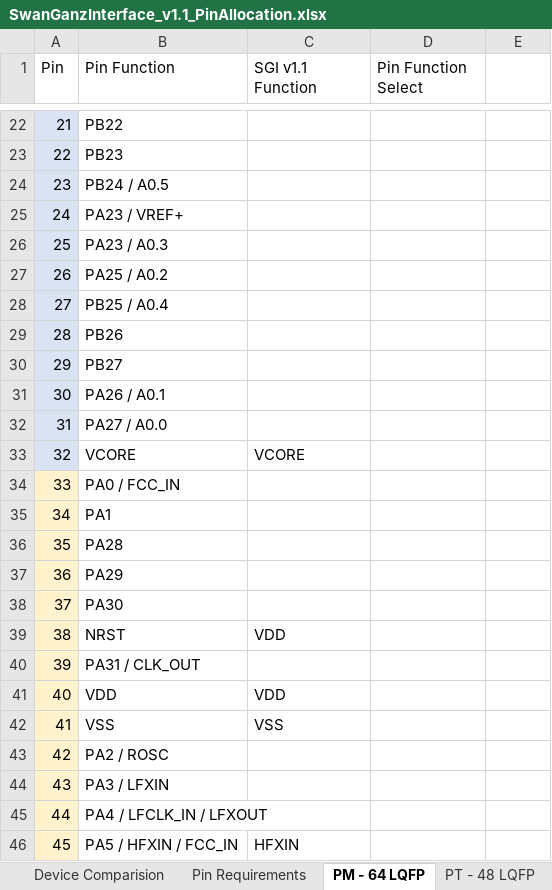
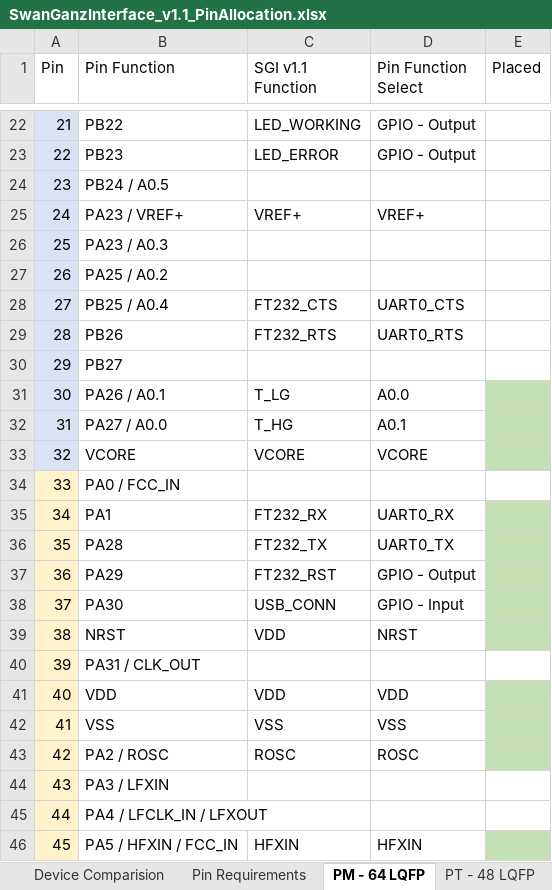
Before and after one commit to ATK-1/SeniorDesign_SwanGanz, an Excel workbook: hardware/SwanGanzInterface_V1.1/SwanGanzInterface_v1.1_PinAllocation.xlsx, sheet PM - 64 LQFP, drawn as a sheet; only a part is shown, gaps mark what is left out; values as stored, in another font and other column widths than the file's, no borders; the diff covers the shown part only; the diff names each change by its address in the sheet, - before the commit and + after, or states it on an @@ line.

```diff
--- a/hardware/SwanGanzInterface_V1.1/SwanGanzInterface_v1.1_PinAllocation.xlsx (sheet PM - 64 LQFP)
+++ b/hardware/SwanGanzInterface_V1.1/SwanGanzInterface_v1.1_PinAllocation.xlsx (sheet PM - 64 LQFP)
-E1: (empty)
+E1: Placed
-C22 (SGI v1.1 Function): (empty)
+C22 (SGI v1.1 Function): LED_WORKING
-D22:D23 (Pin Function Select): (empty)
+D22:D23 (Pin Function Select): GPIO - Output
-C23 (SGI v1.1 Function): (empty)
+C23 (SGI v1.1 Function): LED_ERROR
-C25 (SGI v1.1 Function): (empty)
+C25 (SGI v1.1 Function): VREF+
-D25 (Pin Function Select): (empty)
+D25 (Pin Function Select): VREF+
-C28 (SGI v1.1 Function): (empty)
+C28 (SGI v1.1 Function): FT232_CTS
-D28 (Pin Function Select): (empty)
+D28 (Pin Function Select): UART0_CTS
-C29 (SGI v1.1 Function): (empty)
+C29 (SGI v1.1 Function): FT232_RTS
-D29 (Pin Function Select): (empty)
+D29 (Pin Function Select): UART0_RTS
-C31 (SGI v1.1 Function): (empty)
+C31 (SGI v1.1 Function): T_LG
-D31 (Pin Function Select): (empty)
+D31 (Pin Function Select): A0.0
-E31:E33 fill: none
+E31:E33 fill: #C5E0B4
-C32 (SGI v1.1 Function): (empty)
+C32 (SGI v1.1 Function): T_HG
-D32 (Pin Function Select): (empty)
+D32 (Pin Function Select): A0.1
-D33 (Pin Function Select): (empty)
+D33 (Pin Function Select): VCORE
-C35 (SGI v1.1 Function): (empty)
+C35 (SGI v1.1 Function): FT232_RX
-D35 (Pin Function Select): (empty)
+D35 (Pin Function Select): UART0_RX
-E35:E39 fill: none
+E35:E39 fill: #C5E0B4
-C36 (SGI v1.1 Function): (empty)
+C36 (SGI v1.1 Function): FT232_TX
-D36 (Pin Function Select): (empty)
+D36 (Pin Function Select): UART0_TX
-C37 (SGI v1.1 Function): (empty)
+C37 (SGI v1.1 Function): FT232_RST
-D37 (Pin Function Select): (empty)
+D37 (Pin Function Select): GPIO - Output
-C38 (SGI v1.1 Function): (empty)
+C38 (SGI v1.1 Function): USB_CONN
-D38 (Pin Function Select): (empty)
+D38 (Pin Function Select): GPIO - Input
-D39 (Pin Function Select): (empty)
+D39 (Pin Function Select): NRST
-D41 (Pin Function Select): (empty)
+D41 (Pin Function Select): VDD
-E41:E43 fill: none
+E41:E43 fill: #C5E0B4
-D42 (Pin Function Select): (empty)
+D42 (Pin Function Select): VSS
-C43 (SGI v1.1 Function): (empty)
+C43 (SGI v1.1 Function): ROSC
-D43 (Pin Function Select): (empty)
+D43 (Pin Function Select): ROSC
-D46 (Pin Function Select): (empty)
+D46 (Pin Function Select): HFXIN
-E46 fill: none
+E46 fill: #C5E0B4
```
Also changed, not shown: 43 edited cells and cell formats elsewhere in this sheet, sheet PT - 48 LQFP, 14 other files.
